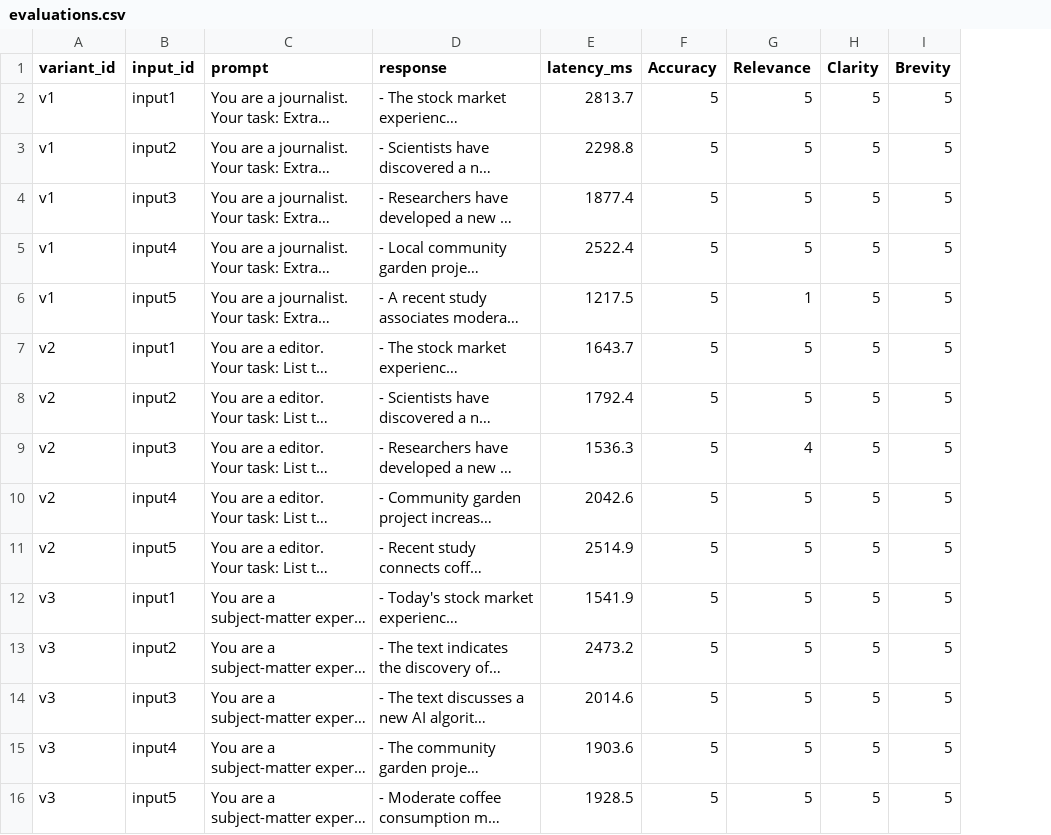
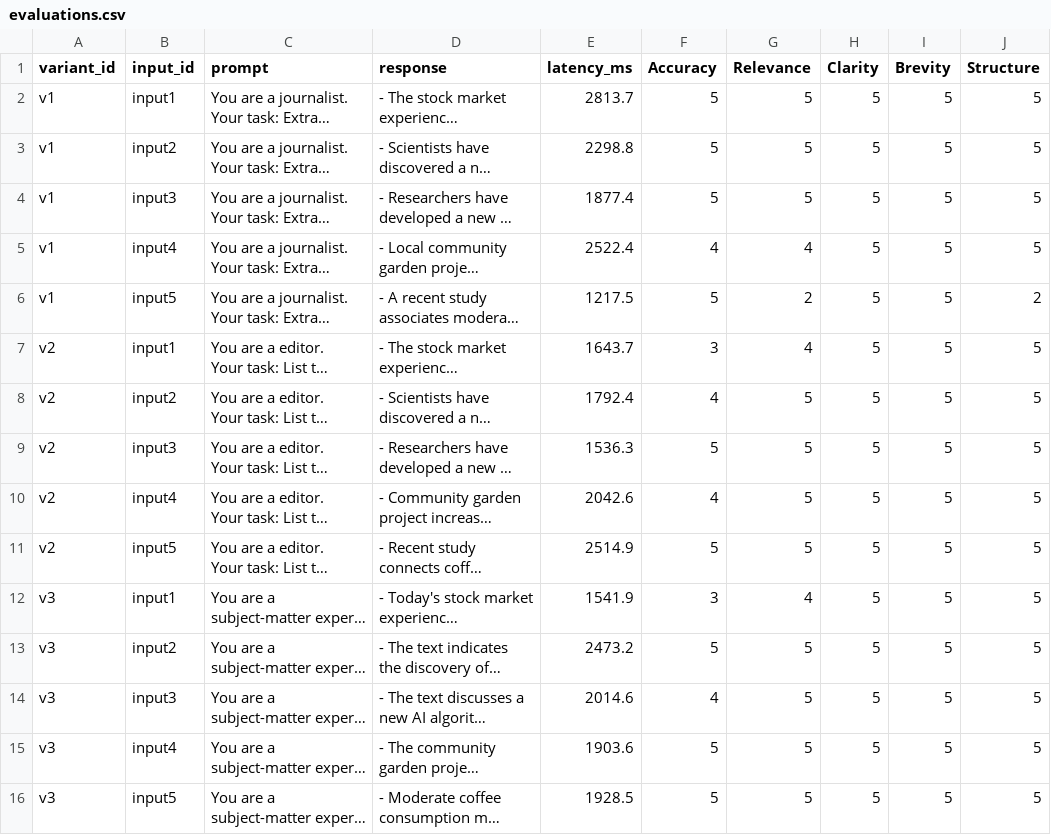
Before and after one commit to liangzixuan/cisc-692, a CSV file: assignment-a03-d-prompt-flow-and-evaluation-optimizing-the-dialogue/data/evaluations.csv, drawn as a sheet; long unchanged cells end in …; the diff names each change by its address in the sheet, - before the commit and + after, or states it on an @@ line.

```diff
--- a/assignment-a03-d-prompt-flow-and-evaluation-optimizing-the-dialogue/data/evaluations.csv
+++ b/assignment-a03-d-prompt-flow-and-evaluation-optimizing-the-dialogue/data/evaluations.csv
+column J (Structure), rows 2-16: 5 | 5 | 5 | 5 | 2 | 5 | 5 | 5 | 5 | 5 | 5 | 5 | 5 | 5 | 5
-F5 (Accuracy): 5
+F5 (Accuracy): 4
-G5 (Relevance): 5
+G5 (Relevance): 4
-G6 (Relevance): 1
+G6 (Relevance): 2
-F7 (Accuracy): 5
+F7 (Accuracy): 3
-G7 (Relevance): 5
+G7 (Relevance): 4
-F8 (Accuracy): 5
+F8 (Accuracy): 4
-G9 (Relevance): 4
+G9 (Relevance): 5
-F10 (Accuracy): 5
+F10 (Accuracy): 4
-F12 (Accuracy): 5
+F12 (Accuracy): 3
-G12 (Relevance): 5
+G12 (Relevance): 4
-F14 (Accuracy): 5
+F14 (Accuracy): 4
```
Also changed, not shown: 2 other files.
